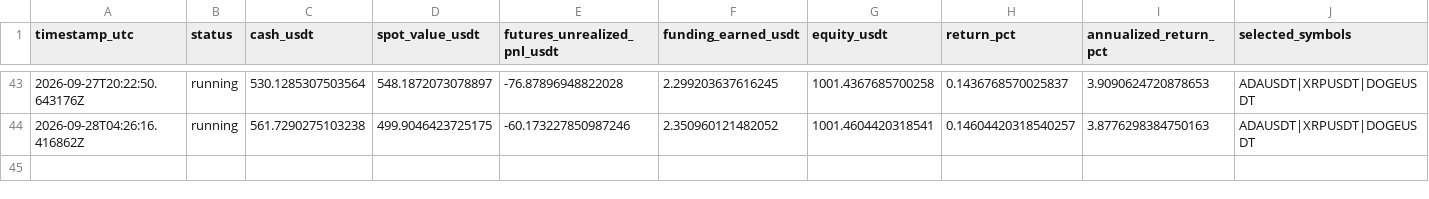
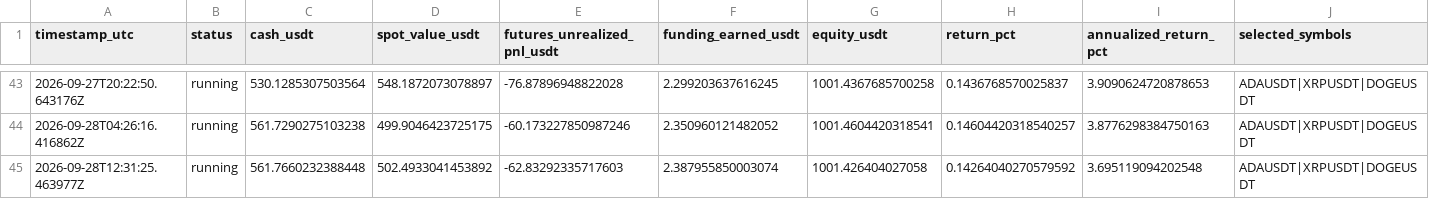
Before and after one commit to sirbob1998-eng/bitunix-paper-test, a CSV file: paper_test/snapshots.csv, drawn as a sheet; only a part is shown, gaps mark what is left out; rows hold the shown columns only; the diff names each change by its address in the sheet, - before the commit and + after, or states it on an @@ line.

```diff
--- a/paper_test/snapshots.csv
+++ b/paper_test/snapshots.csv
+row 45: 2026-09-28T12:31:25.463977Z | running | 561.7660232388448 | 502.4933041453892 | -62.83292335717603 | 2.387955850003074 | 1001.426404027058 | 0.14264040270579592 | 3.695119094202548 | ADAUSDT|XRPUSDT|DOGEUSDT
```
Also changed, not shown: paper_test/funding.csv, paper_test/market_snapshots.csv, 1 other file.
